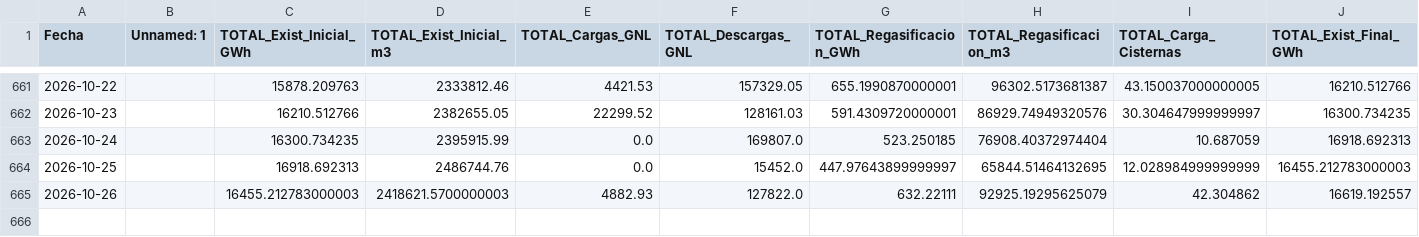
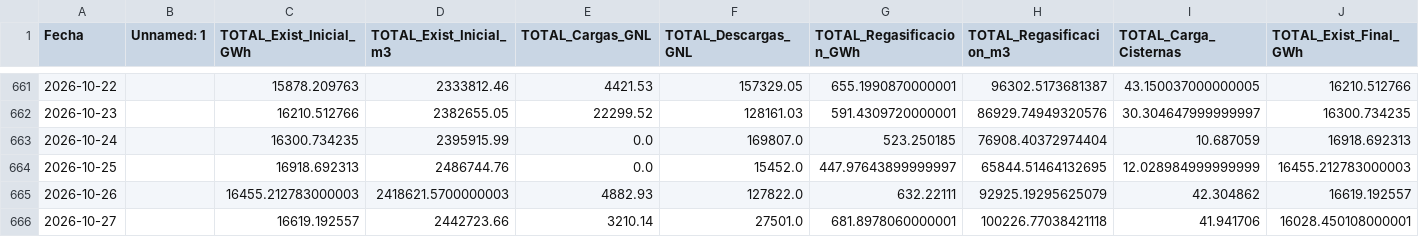
Before and after one commit to javiglejun/Enagas_GNL, a CSV file: historico_gnl.csv, drawn as a sheet; only a part is shown, gaps mark what is left out; rows hold the shown columns only; the diff names each change by its address in the sheet, - before the commit and + after, or states it on an @@ line.

```diff
--- a/historico_gnl.csv
+++ b/historico_gnl.csv
+row 666: 2026-10-27 |  | 16619.192557 | 2442723.66 | 3210.14 | 27501.0 | 681.8978060000001 | 100226.77038421118 | 41.941706 | 16028.450108000001
```
